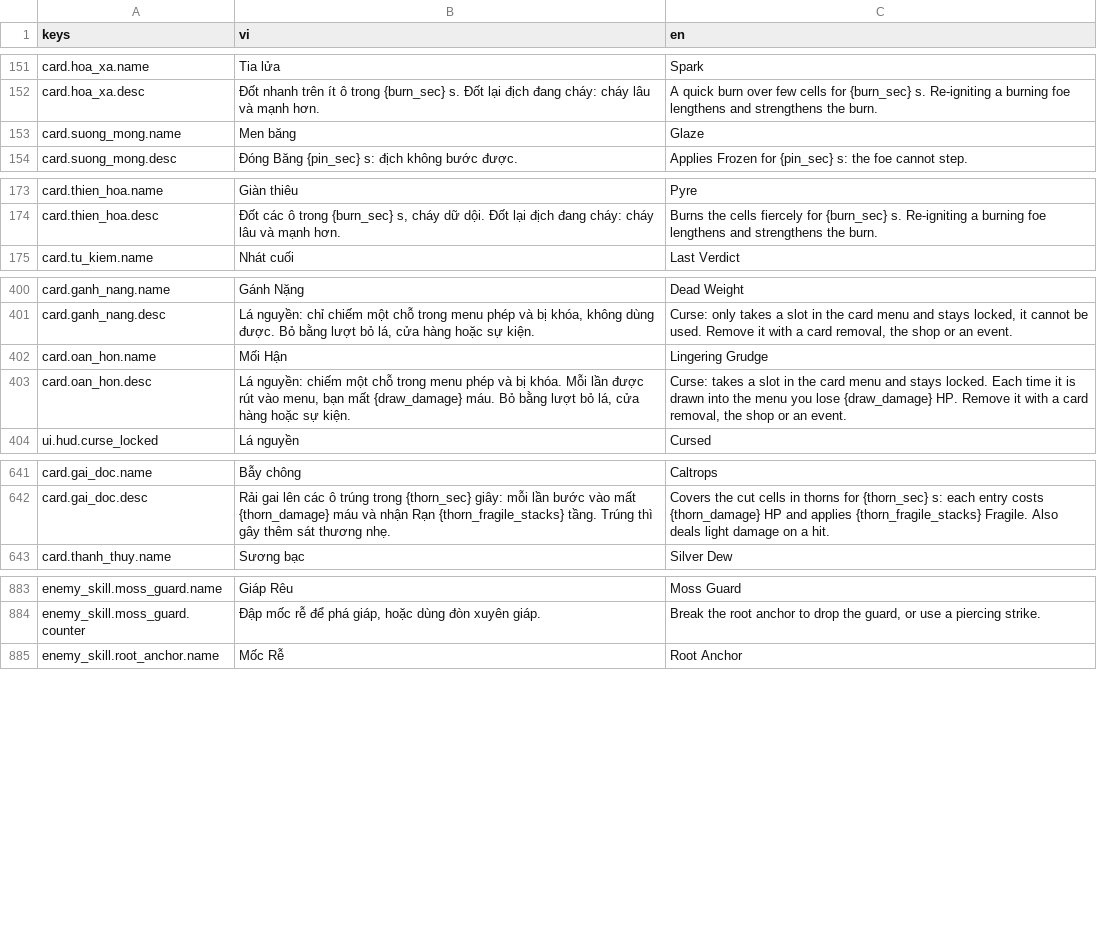
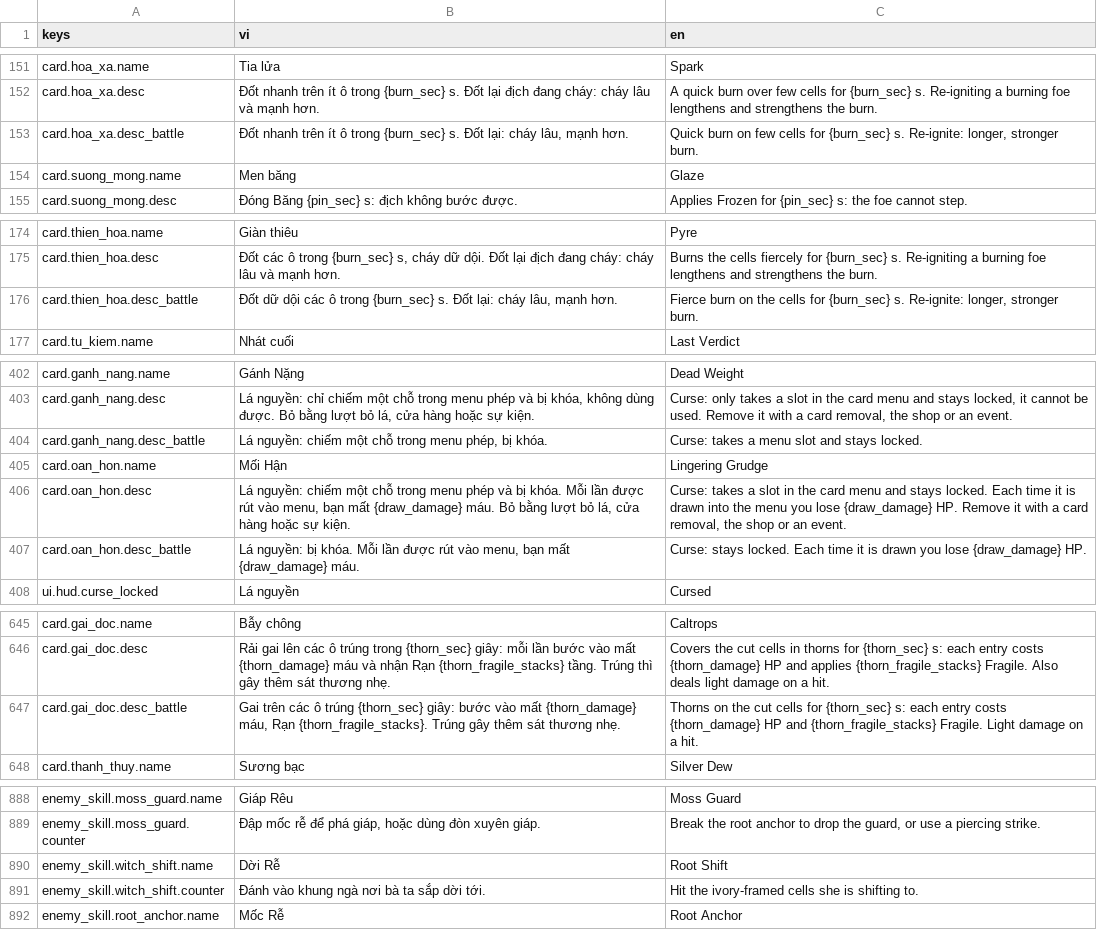
Before and after one commit to datpham02/battle-card, a CSV file: assets/i18n/strings.csv, drawn as a sheet; only a part is shown, gaps mark what is left out; the diff names each change by its address in the sheet, - before the commit and + after, or states it on an @@ line.

```diff
--- a/assets/i18n/strings.csv
+++ b/assets/i18n/strings.csv
+row 153: card.hoa_xa.desc_battle | Đốt nhanh trên ít ô trong {burn_sec} s. Đốt lại: cháy lâu, mạnh hơn. | Quick burn on few cells for {burn_sec} s. Re-ignite: longer, stronger burn.
+row 176: card.thien_hoa.desc_battle | Đốt dữ dội các ô trong {burn_sec} s. Đốt lại: cháy lâu, mạnh hơn. | Fierce burn on the cells for {burn_sec} s. Re-ignite: longer, stronger burn.
+row 404: card.ganh_nang.desc_battle | Lá nguyền: chiếm một chỗ trong menu phép, bị khóa. | Curse: takes a menu slot and stays locked.
+row 407: card.oan_hon.desc_battle | Lá nguyền: bị khóa. Mỗi lần được rút vào menu, bạn mất {draw_damage} máu. | Curse: stays locked. Each time it is drawn you lose {draw_damage} HP.
+row 647: card.gai_doc.desc_battle | Gai trên các ô trúng {thorn_sec} giây: bước vào mất {thorn_damage} máu, Rạn {thorn_fragile_stacks}. Trúng gây thêm sát thương nhẹ. | Thorns on the cut cells for {thorn_sec} s: each entry costs {thorn_damage} HP and {thorn_fragile_stacks} Fragile. Light damage on a hit.
+row 890: enemy_skill.witch_shift.name | Dời Rễ | Root Shift
+row 891: enemy_skill.witch_shift.counter | Đánh vào khung ngà nơi bà ta sắp dời tới. | Hit the ivory-framed cells she is shifting to.
```
Also changed, not shown: 27 other files.
